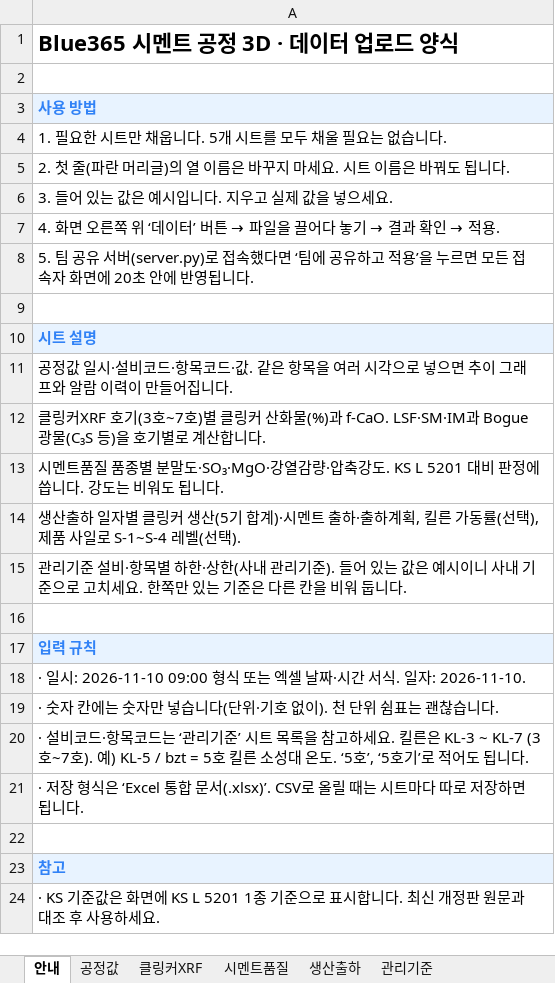
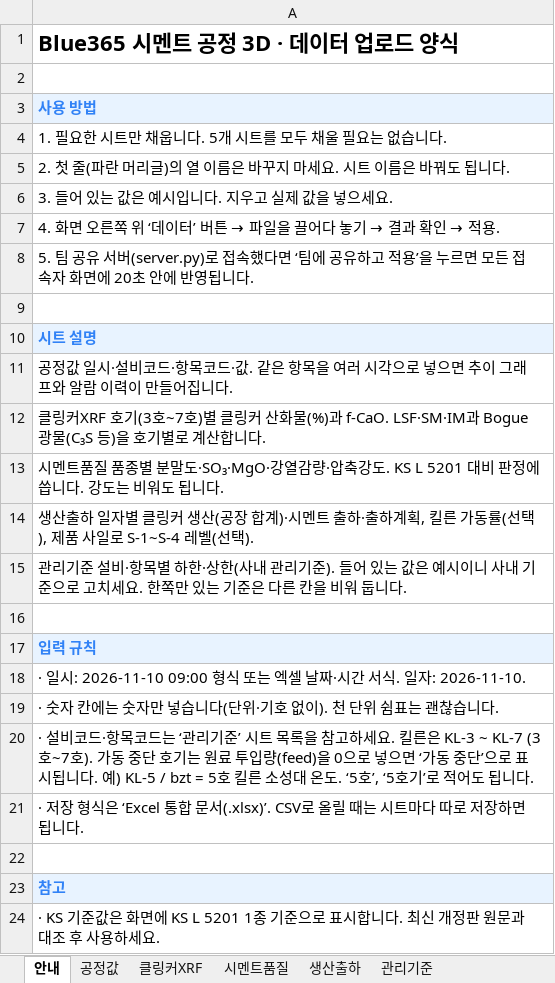
Before and after one commit to SPC-Blue365/Blue365, an Excel workbook: cement_plant_3d/업로드양식.xlsx, sheet 안내, drawn as a sheet; values as stored, in another font and other column widths than the file's, no borders; the diff names each change by its address in the sheet, - before the commit and + after, or states it on an @@ line.

```diff
--- a/cement_plant_3d/업로드양식.xlsx (sheet 안내)
+++ b/cement_plant_3d/업로드양식.xlsx (sheet 안내)
-A14: …커 생산(5기 합계)·…
+A14: …커 생산(공장 합계)·…
-A20: …호~7호). 예) KL-5 /…
+A20: …호~7호). 가동 중단 호기는 원료 투입량(feed)을 0으로 넣으면 ‘가동 중단’으로 표시됩니다. 예) KL-5 /…
```
Also changed, not shown: sheet 클링커XRF, sheet 공정값, sheet 시멘트품질, sheet 생산출하, sheet 관리기준, 4 other files.
